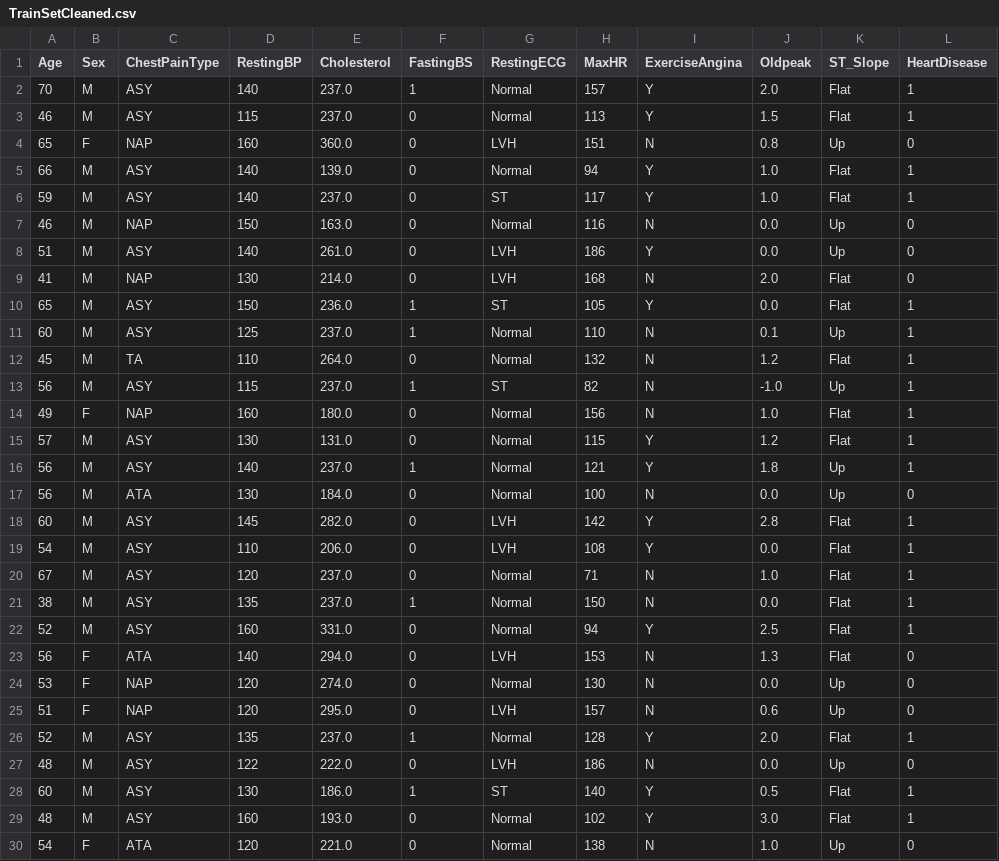
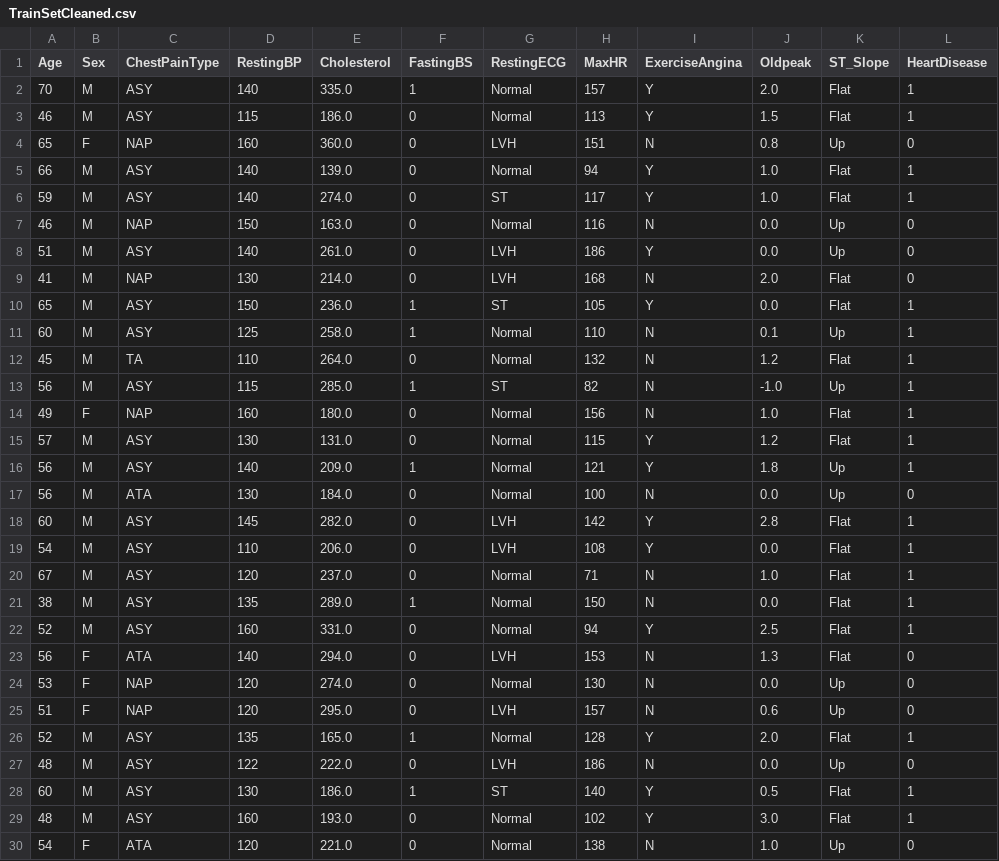
Before and after one commit to AngeloGaeta1990/Heart_attack_risk, a CSV file: outputs/datasets/cleaned/TrainSetCleaned.csv, drawn as a sheet; only a part is shown; the diff covers the shown part only.

```diff
--- a/outputs/datasets/cleaned/TrainSetCleaned.csv
+++ b/outputs/datasets/cleaned/TrainSetCleaned.csv
@@ -1,7 +1,7 @@
 Age,Sex,ChestPainType,RestingBP,Cholesterol,FastingBS,RestingECG,MaxHR,ExerciseAngina,Oldpeak,ST_Slope,HeartDisease
-70,M,ASY,140,237.0,1,Normal,157,Y,2.0,Flat,1
-46,M,ASY,115,237.0,0,Normal,113,Y,1.5,Flat,1
+70,M,ASY,140,335.0,1,Normal,157,Y,2.0,Flat,1
+46,M,ASY,115,186.0,0,Normal,113,Y,1.5,Flat,1
 65,F,NAP,160,360.0,0,LVH,151,N,0.8,Up,0
 66,M,ASY,140,139.0,0,Normal,94,Y,1.0,Flat,1
-59,M,ASY,140,237.0,0,ST,117,Y,1.0,Flat,1
+59,M,ASY,140,274.0,0,ST,117,Y,1.0,Flat,1
 46,M,NAP,150,163.0,0,Normal,116,N,0.0,Up,0
@@ -10,8 +10,8 @@ Age,Sex,ChestPainType,RestingBP,Cholesterol,FastingBS,RestingECG,MaxHR,ExerciseA
 65,M,ASY,150,236.0,1,ST,105,Y,0.0,Flat,1
-60,M,ASY,125,237.0,1,Normal,110,N,0.1,Up,1
+60,M,ASY,125,258.0,1,Normal,110,N,0.1,Up,1
 45,M,TA,110,264.0,0,Normal,132,N,1.2,Flat,1
-56,M,ASY,115,237.0,1,ST,82,N,-1.0,Up,1
+56,M,ASY,115,285.0,1,ST,82,N,-1.0,Up,1
 49,F,NAP,160,180.0,0,Normal,156,N,1.0,Flat,1
 57,M,ASY,130,131.0,0,Normal,115,Y,1.2,Flat,1
-56,M,ASY,140,237.0,1,Normal,121,Y,1.8,Up,1
+56,M,ASY,140,209.0,1,Normal,121,Y,1.8,Up,1
 56,M,ATA,130,184.0,0,Normal,100,N,0.0,Up,0
@@ -20,3 +20,3 @@ Age,Sex,ChestPainType,RestingBP,Cholesterol,FastingBS,RestingECG,MaxHR,ExerciseA
 67,M,ASY,120,237.0,0,Normal,71,N,1.0,Flat,1
-38,M,ASY,135,237.0,1,Normal,150,N,0.0,Flat,1
+38,M,ASY,135,289.0,1,Normal,150,N,0.0,Flat,1
 52,M,ASY,160,331.0,0,Normal,94,Y,2.5,Flat,1
@@ -25,3 +25,3 @@ Age,Sex,ChestPainType,RestingBP,Cholesterol,FastingBS,RestingECG,MaxHR,ExerciseA
 51,F,NAP,120,295.0,0,LVH,157,N,0.6,Up,0
-52,M,ASY,135,237.0,1,Normal,128,Y,2.0,Flat,1
+52,M,ASY,135,165.0,1,Normal,128,Y,2.0,Flat,1
 48,M,ASY,122,222.0,0,LVH,186,N,0.0,Up,0
```
Also changed, not shown: 125 edited cells elsewhere in this file, outputs/datasets/cleaned/TestSetCleaned.csv, 2 other files.
